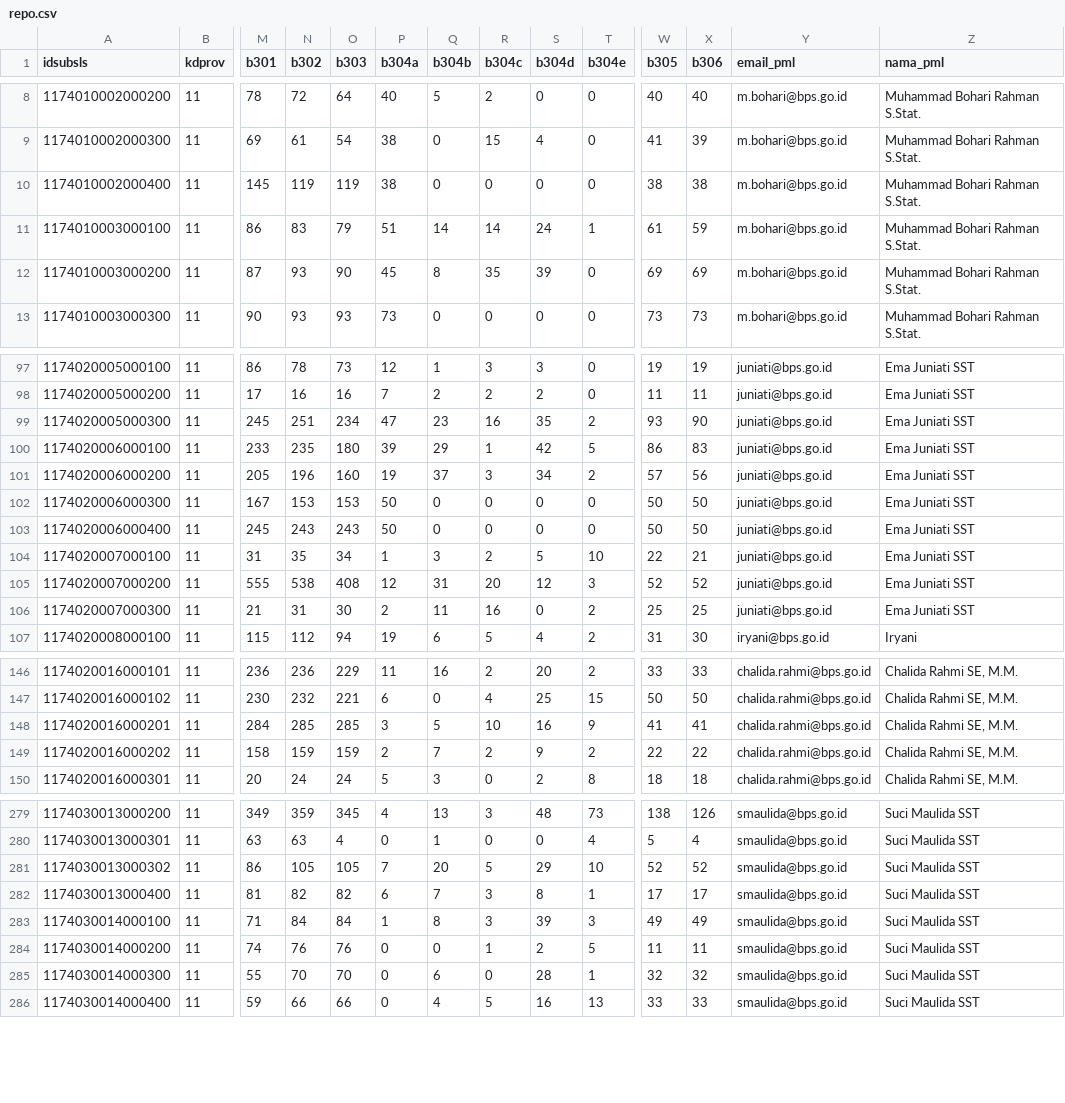
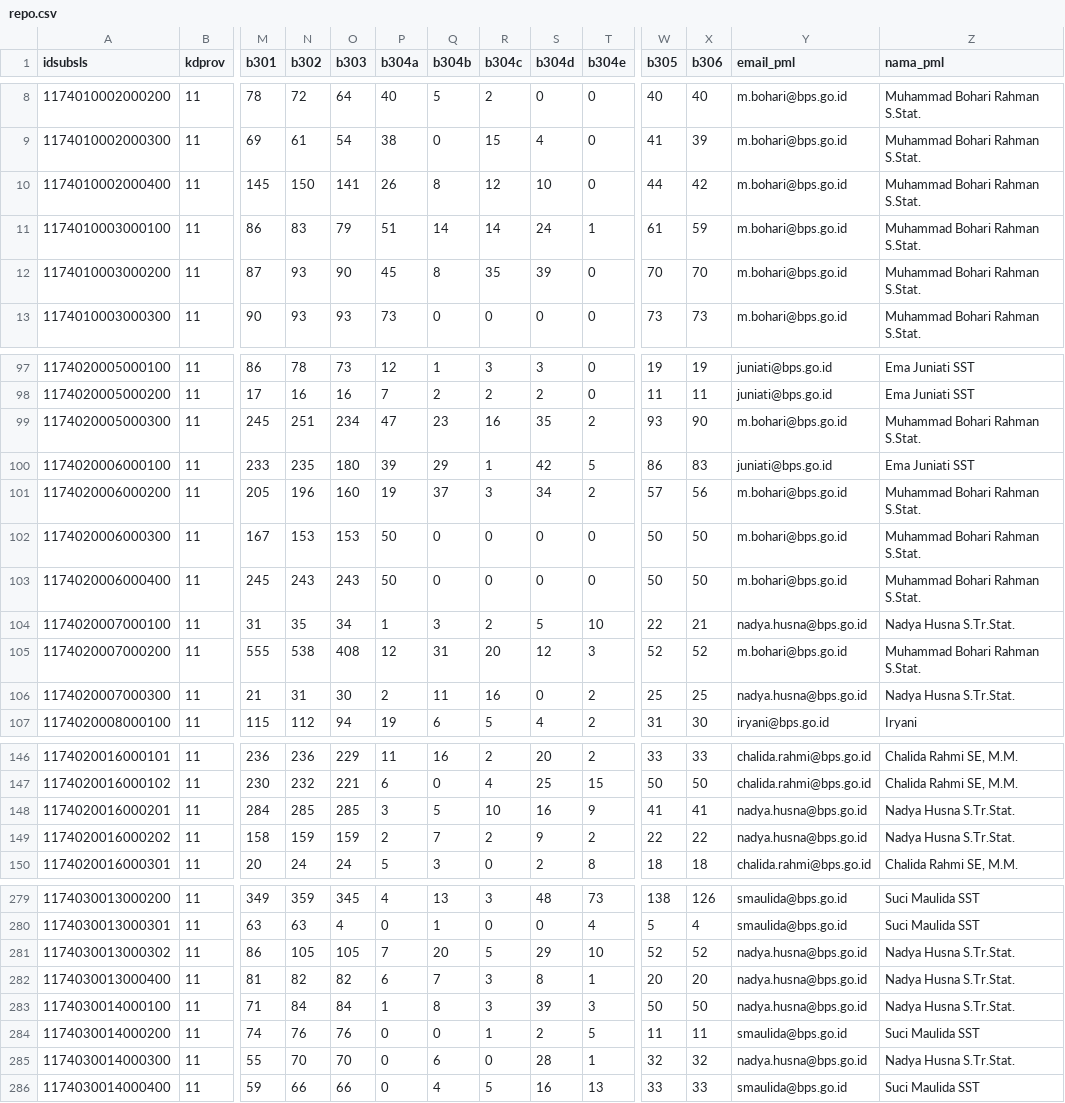
Before and after one commit to fachnzl/wilkerstat-repo, a CSV file: data/repo.csv, drawn as a sheet; only a part is shown, gaps mark what is left out; the diff covers the shown part only; the diff names each change by its address in the sheet, - before the commit and + after, or states it on an @@ line.

Commit message:
update data

```diff
--- a/data/repo.csv
+++ b/data/repo.csv
-N10 (b302): 119
+N10 (b302): 150
-O10 (b303): 119
+O10 (b303): 141
-P10 (b304a): 38
+P10 (b304a): 26
-Q10 (b304b): 0
+Q10 (b304b): 8
-R10 (b304c): 0
+R10 (b304c): 12
-S10 (b304d): 0
+S10 (b304d): 10
-W10 (b305): 38
+W10 (b305): 44
-X10 (b306): 38
+X10 (b306): 42
-W12 (b305): 69
+W12 (b305): 70
-X12 (b306): 69
+X12 (b306): 70
-Y99 (email_pml): juniati@bps.go.id
+Y99 (email_pml): m.bohari@bps.go.id
-Z99 (nama_pml): Ema Juniati SST
+Z99 (nama_pml): Muhammad Bohari Rahman S.Stat.
-Y101:Y103 (email_pml): juniati@bps.go.id
+Y101:Y103 (email_pml): m.bohari@bps.go.id
-Z101:Z103 (nama_pml): Ema Juniati SST
+Z101:Z103 (nama_pml): Muhammad Bohari Rahman S.Stat.
-Y104 (email_pml): juniati@bps.go.id
+Y104 (email_pml): nadya.husna@bps.go.id
-Z104 (nama_pml): Ema Juniati SST
+Z104 (nama_pml): Nadya Husna S.Tr.Stat.
-Y105 (email_pml): juniati@bps.go.id
+Y105 (email_pml): m.bohari@bps.go.id
-Z105 (nama_pml): Ema Juniati SST
+Z105 (nama_pml): Muhammad Bohari Rahman S.Stat.
-Y106 (email_pml): juniati@bps.go.id
+Y106 (email_pml): nadya.husna@bps.go.id
-Z106 (nama_pml): Ema Juniati SST
+Z106 (nama_pml): Nadya Husna S.Tr.Stat.
-Y148:Y149 (email_pml): chalida.rahmi@bps.go.id
+Y148:Y149 (email_pml): nadya.husna@bps.go.id
-Z148:Z149 (nama_pml): Chalida Rahmi SE, M.M.
+Z148:Z149 (nama_pml): Nadya Husna S.Tr.Stat.
-Y281:Y283 (email_pml): smaulida@bps.go.id
+Y281:Y283 (email_pml): nadya.husna@bps.go.id
-Z281:Z283 (nama_pml): Suci Maulida SST
+Z281:Z283 (nama_pml): Nadya Husna S.Tr.Stat.
-W282 (b305): 17
+W282 (b305): 20
-X282 (b306): 17
+X282 (b306): 20
-W283 (b305): 49
+W283 (b305): 50
-X283 (b306): 49
+X283 (b306): 50
-Y285 (email_pml): smaulida@bps.go.id
+Y285 (email_pml): nadya.husna@bps.go.id
-Z285 (nama_pml): Suci Maulida SST
+Z285 (nama_pml): Nadya Husna S.Tr.Stat.
```
Also changed, not shown: 19 edited cells elsewhere in this file, 2 other files.
